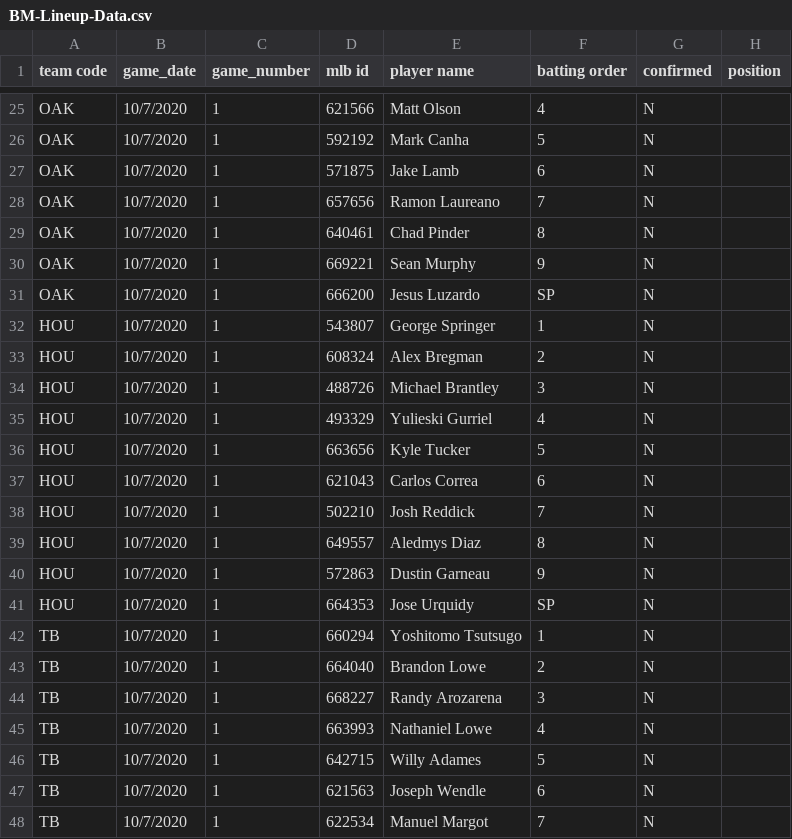
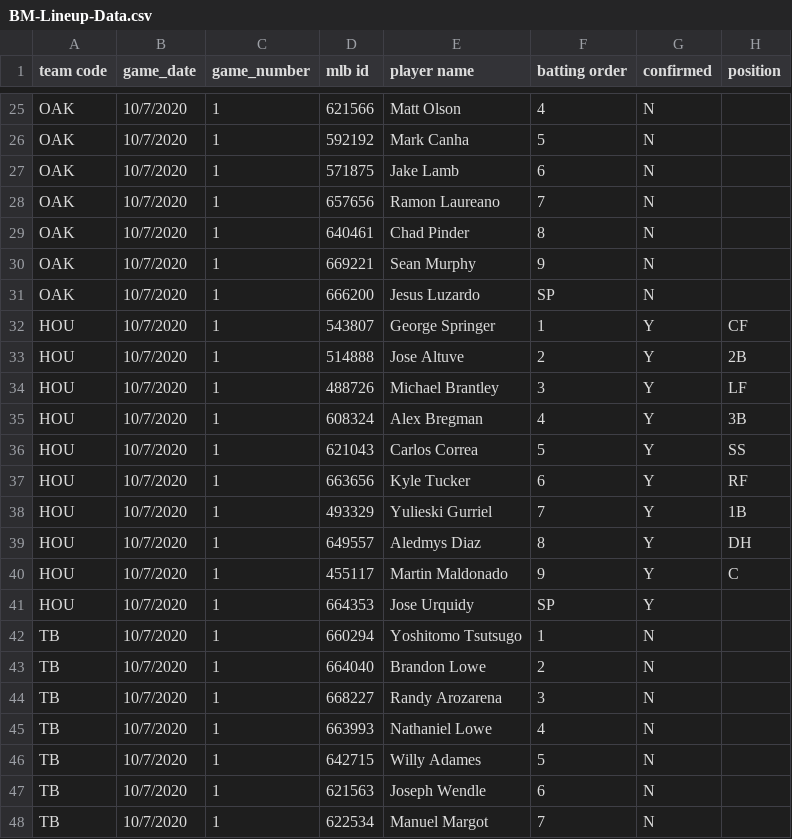
Before and after one commit to justinmof/MLBSheets-CSV-Files, a CSV file: BM-Lineup-Data.csv, drawn as a sheet; only a part is shown, gaps mark what is left out.

```diff
--- a/BM-Lineup-Data.csv
+++ b/BM-Lineup-Data.csv
@@ -31,12 +31,12 @@ OAK,10/7/2020,1,669221,Sean Murphy,9,N,
 OAK,10/7/2020,1,666200,Jesus Luzardo,SP,N,
-HOU,10/7/2020,1,543807,George Springer,1,N,
-HOU,10/7/2020,1,608324,Alex Bregman,2,N,
-HOU,10/7/2020,1,488726,Michael Brantley,3,N,
-HOU,10/7/2020,1,493329,Yulieski Gurriel,4,N,
-HOU,10/7/2020,1,663656,Kyle Tucker,5,N,
-HOU,10/7/2020,1,621043,Carlos Correa,6,N,
-HOU,10/7/2020,1,502210,Josh Reddick,7,N,
-HOU,10/7/2020,1,649557,Aledmys Diaz,8,N,
-HOU,10/7/2020,1,572863,Dustin Garneau,9,N,
-HOU,10/7/2020,1,664353,Jose Urquidy,SP,N,
+HOU,10/7/2020,1,543807,George Springer,1,Y,CF
+HOU,10/7/2020,1,514888,Jose Altuve,2,Y,2B
+HOU,10/7/2020,1,488726,Michael Brantley,3,Y,LF
+HOU,10/7/2020,1,608324,Alex Bregman,4,Y,3B
+HOU,10/7/2020,1,621043,Carlos Correa,5,Y,SS
+HOU,10/7/2020,1,663656,Kyle Tucker,6,Y,RF
+HOU,10/7/2020,1,493329,Yulieski Gurriel,7,Y,1B
+HOU,10/7/2020,1,649557,Aledmys Diaz,8,Y,DH
+HOU,10/7/2020,1,455117,Martin Maldonado,9,Y,C
+HOU,10/7/2020,1,664353,Jose Urquidy,SP,Y,
 TB,10/7/2020,1,660294,Yoshitomo Tsutsugo,1,N,
```
Also changed, not shown: BM-Lineup-Data1.csv.
